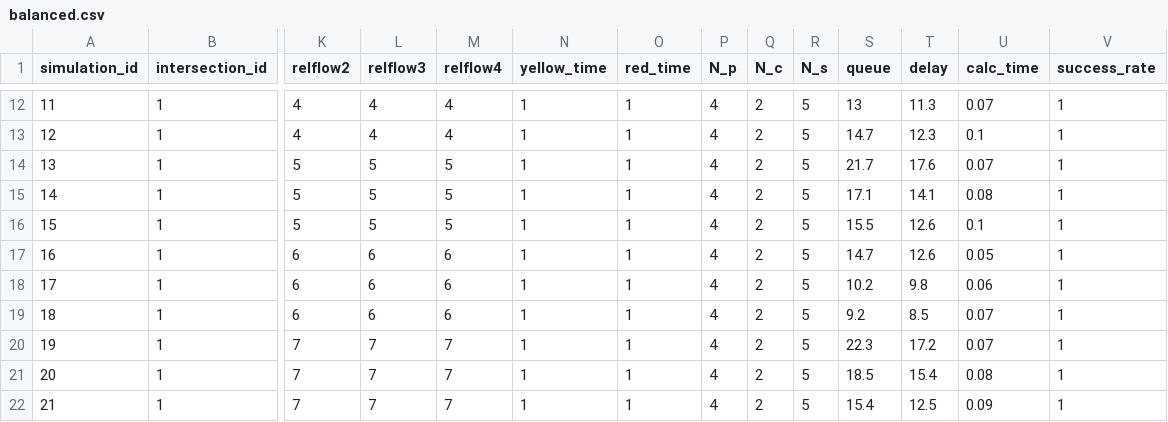
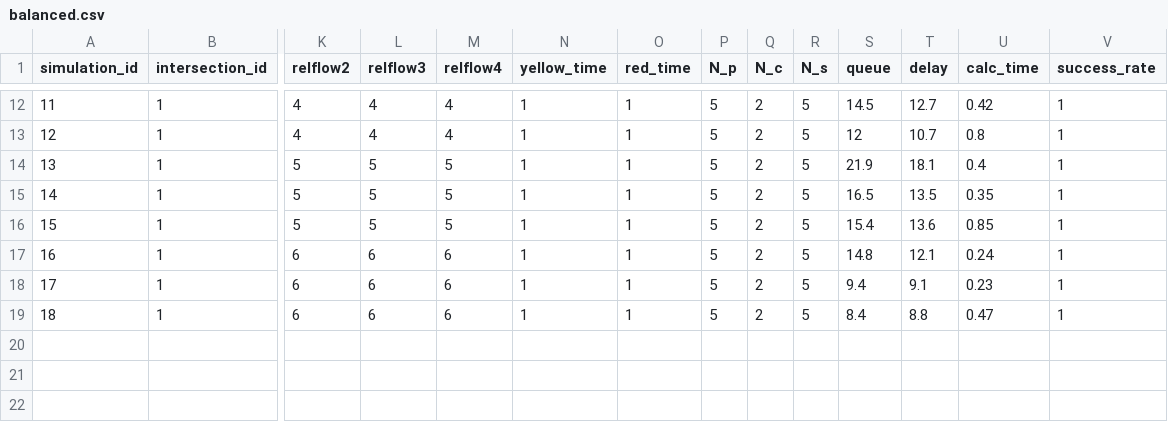
Before and after one commit to Kaz-0105/simulator_17phase, a CSV file: results/1-1_network/balanced.csv, drawn as a sheet; only a part is shown, gaps mark what is left out; rows hold the shown columns only; the diff covers the shown part only; the diff names each change by its address in the sheet, - before the commit and + after, or states it on an @@ line.

```diff
--- a/results/1-1_network/balanced.csv
+++ b/results/1-1_network/balanced.csv
-P12:P19 (N_p): 4
+P12:P19 (N_p): 5
-S12 (queue): 13
+S12 (queue): 14.5
-T12 (delay): 11.3
+T12 (delay): 12.7
-U12 (calc_time): 0.07
+U12 (calc_time): 0.42
-S13 (queue): 14.7
+S13 (queue): 12
-T13 (delay): 12.3
+T13 (delay): 10.7
-U13 (calc_time): 0.1
+U13 (calc_time): 0.8
-S14 (queue): 21.7
+S14 (queue): 21.9
-T14 (delay): 17.6
+T14 (delay): 18.1
-U14 (calc_time): 0.07
+U14 (calc_time): 0.4
-S15 (queue): 17.1
+S15 (queue): 16.5
-T15 (delay): 14.1
+T15 (delay): 13.5
-U15 (calc_time): 0.08
+U15 (calc_time): 0.35
-S16 (queue): 15.5
+S16 (queue): 15.4
-T16 (delay): 12.6
+T16 (delay): 13.6
-U16 (calc_time): 0.1
+U16 (calc_time): 0.85
-S17 (queue): 14.7
+S17 (queue): 14.8
-T17 (delay): 12.6
+T17 (delay): 12.1
-U17 (calc_time): 0.05
+U17 (calc_time): 0.24
-S18 (queue): 10.2
+S18 (queue): 9.4
-T18 (delay): 9.8
+T18 (delay): 9.1
-U18 (calc_time): 0.06
+U18 (calc_time): 0.23
-S19 (queue): 9.2
+S19 (queue): 8.4
-T19 (delay): 8.5
+T19 (delay): 8.8
-U19 (calc_time): 0.07
+U19 (calc_time): 0.47
-row 20: 19 | 1 | 7 | 7 | 7 | 1 | 1 | 4 | 2 | 5 | 22.3 | 17.2 | 0.07 | 1
-row 21: 20 | 1 | 7 | 7 | 7 | 1 | 1 | 4 | 2 | 5 | 18.5 | 15.4 | 0.08 | 1
-row 22: 21 | 1 | 7 | 7 | 7 | 1 | 1 | 4 | 2 | 5 | 15.4 | 12.5 | 0.09 | 1
```
Also changed, not shown: 40 edited cells elsewhere in this file, results/1-1_network/main_sub.csv, 5 other files.
